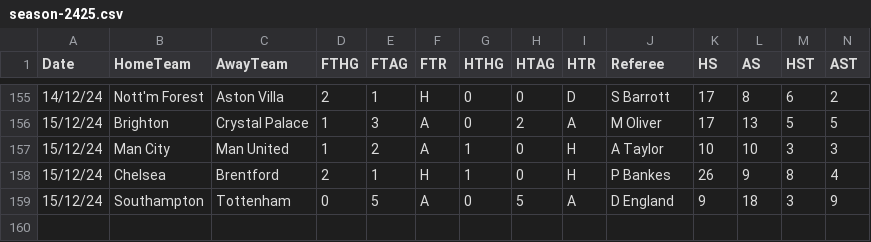
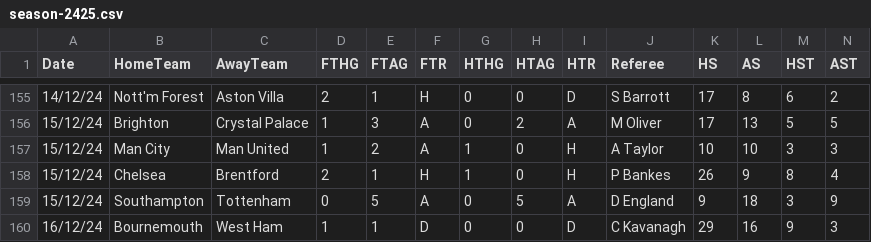
Before and after one commit to datasets/football-datasets, a CSV file: datasets/premier-league/season-2425.csv, drawn as a sheet; only a part is shown, gaps mark what is left out; rows hold the shown columns only; the diff names each change by its address in the sheet, - before the commit and + after, or states it on an @@ line.

```diff
--- a/datasets/premier-league/season-2425.csv
+++ b/datasets/premier-league/season-2425.csv
+row 160: 16/12/24 | Bournemouth | West Ham | 1 | 1 | D | 0 | 0 | D | C Kavanagh | 29 | 16 | 9 | 3
```
Also changed, not shown: datasets/serie-a/season-2425.csv.
